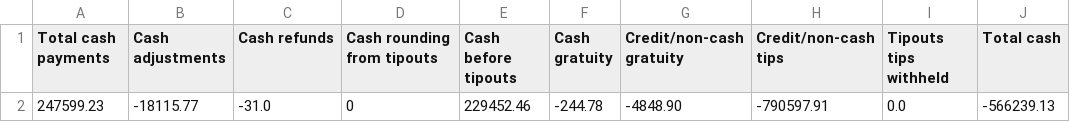
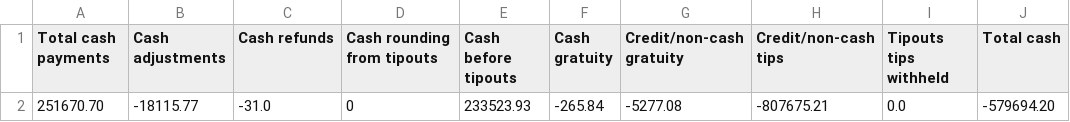
Before and after one commit to BHERRIN7/brassstap-data, a CSV file: data/Cash activity.csv, drawn as a sheet; removed rows and columns are numbered as before the commit, all else as after; the diff names each change by its address in the sheet, - before the commit and + after, or states it on an @@ line.

Commit message:
Update Cash activity.csv — 2026-08-30

```diff
--- a/data/Cash activity.csv
+++ b/data/Cash activity.csv
-row 2: 247599.23 | -18115.77 | -31.0 | 0 | 229452.46 | -244.78 | -4848.90 | -790597.91 | 0.0 | -566239.13
+row 2: 251670.70 | -18115.77 | -31.0 | 0 | 233523.93 | -265.84 | -5277.08 | -807675.21 | 0.0 | -579694.20
```
